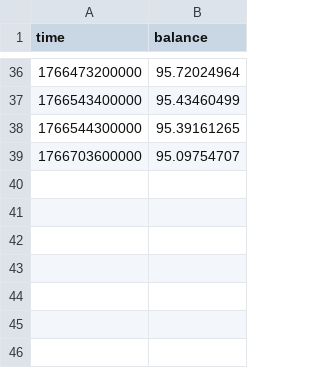
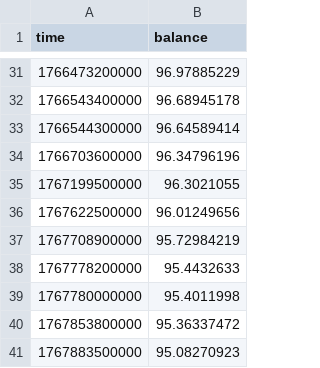
Before and after one commit to AntonVyhovskyi/aiBacktesting, a CSV file: data/results/equity/ADAPTIVE_REGIME_c46a8156d166.csv, drawn as a sheet; only a part is shown, gaps mark what is left out; the diff covers the shown part only.

```diff
--- a/data/results/equity/ADAPTIVE_REGIME_c46a8156d166.csv
+++ b/data/results/equity/ADAPTIVE_REGIME_c46a8156d166.csv
@@ -36,4 +31,11 @@ time,balance
-1766473200000,95.72024964
-1766543400000,95.43460499
-1766544300000,95.39161265
-1766703600000,95.09754707
+1766473200000,96.97885229
+1766543400000,96.68945178
+1766544300000,96.64589414
+1766703600000,96.34796196
+1767199500000,96.3021055
+1767622500000,96.01249656
+1767708900000,95.72984219
+1767778200000,95.4432633
+1767780000000,95.4011998
+1767853800000,95.36337472
+1767883500000,95.08270923
```
Also changed, not shown: 5 removed rows and 22 edited cells elsewhere in this file, 5 other files.
